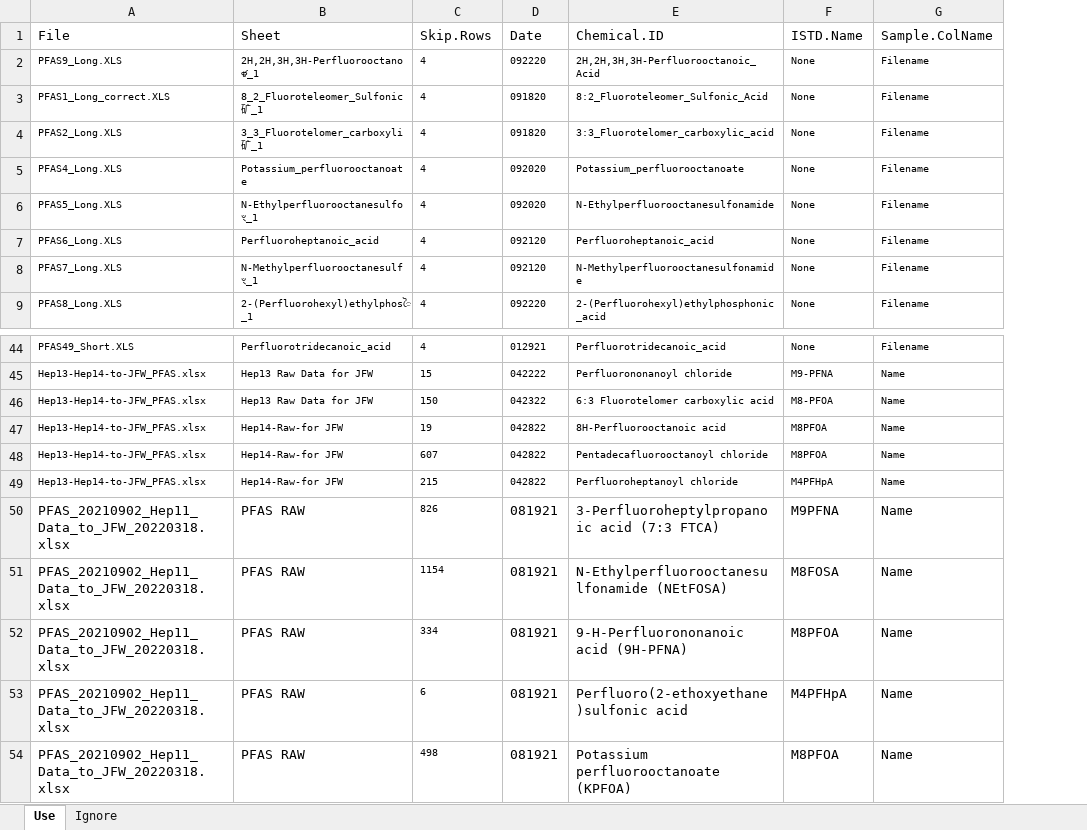
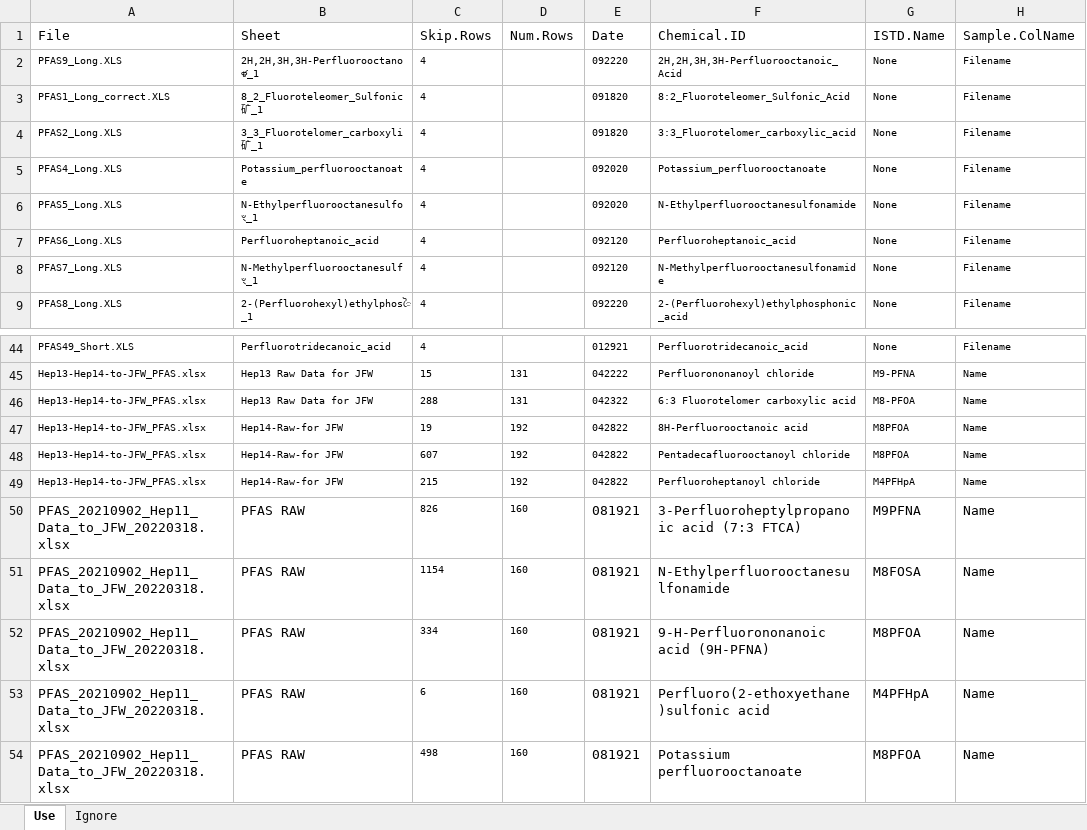
Before and after one commit to USEPA/invitroTKstats, an Excel workbook: working/CrizerPFAS/dataguide-DC-hep.xlsx, sheet Use, drawn as a sheet; only a part is shown, gaps mark what is left out; values as stored, in another font and other column widths than the file's, no borders; table styles not drawn; addresses are those after the commit; the diff names each change by its address in the sheet, - before the commit and + after, or states it on an @@ line.

```diff
--- a/working/CrizerPFAS/dataguide-DC-hep.xlsx (sheet Use)
+++ b/working/CrizerPFAS/dataguide-DC-hep.xlsx (sheet Use)
+column D (Num.Rows), rows 45-54: 131 | 131 | 192 | 192 | 192 | 160 | 160 | 160 | 160 | 160
-C46 (Skip.Rows): 150
+C46 (Skip.Rows): 288
-F51 (Chemical.ID): N-Ethylperfluorooctanesulfonamide (NEtFOSA)
+F51 (Chemical.ID): N-Ethylperfluorooctanesulfonamide
-F54 (Chemical.ID): Potassium perfluorooctanoate (KPFOA)
+F54 (Chemical.ID): Potassium perfluorooctanoate
```
Also changed, not shown: 14 other files.
